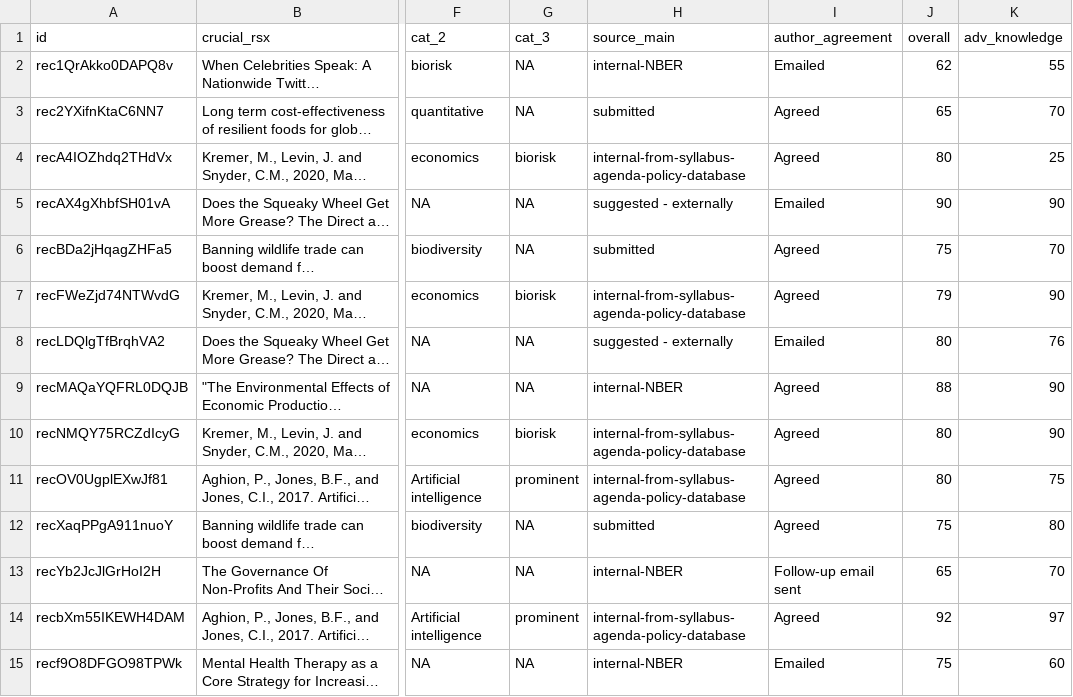
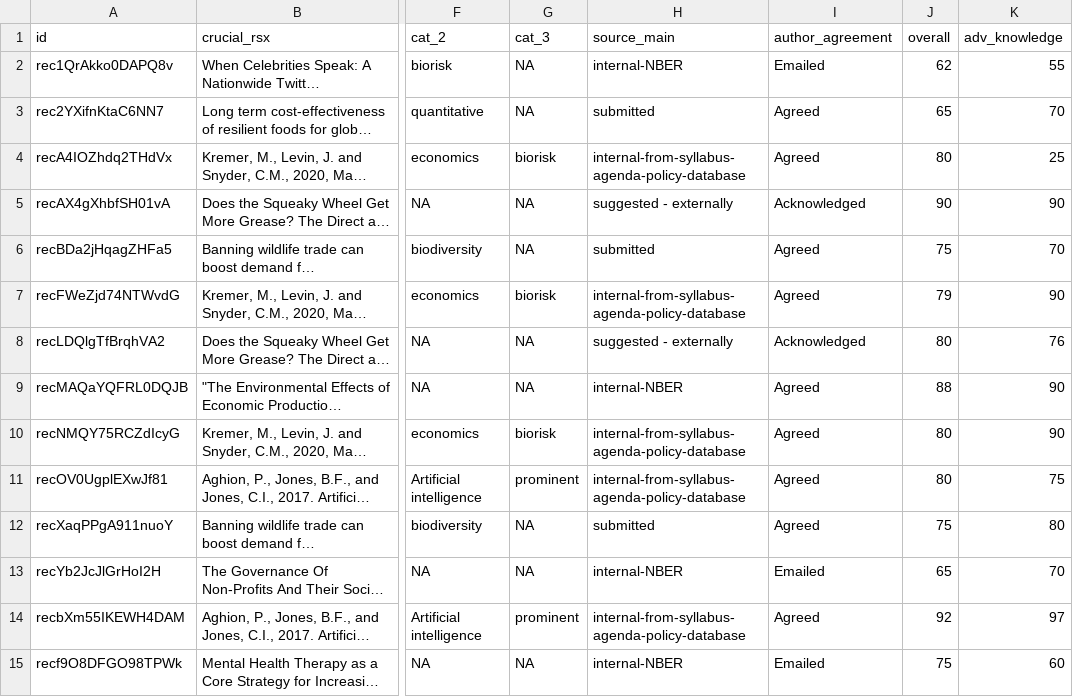
Before and after one commit to unjournal/unjournaldata, a CSV file: data/evals.csv, drawn as a sheet; only a part is shown, gaps mark what is left out; long unchanged cells end in …; the diff names each change by its address in the sheet, - before the commit and + after, or states it on an @@ line.

```diff
--- a/data/evals.csv
+++ b/data/evals.csv
-I5 (author_agreement): Emailed
+I5 (author_agreement): Acknowledged
-I8 (author_agreement): Emailed
+I8 (author_agreement): Acknowledged
-I13 (author_agreement): Follow-up email sent
+I13 (author_agreement): Emailed
```
Also changed, not shown: data/all_papers_p.csv, 9 other files.
